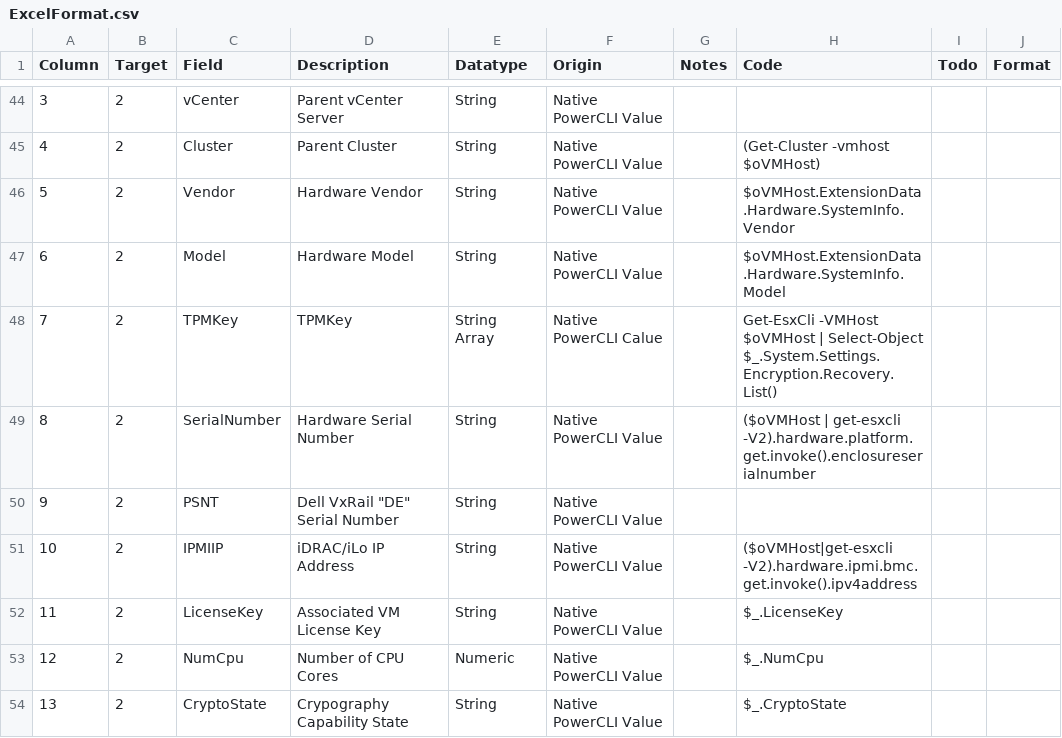
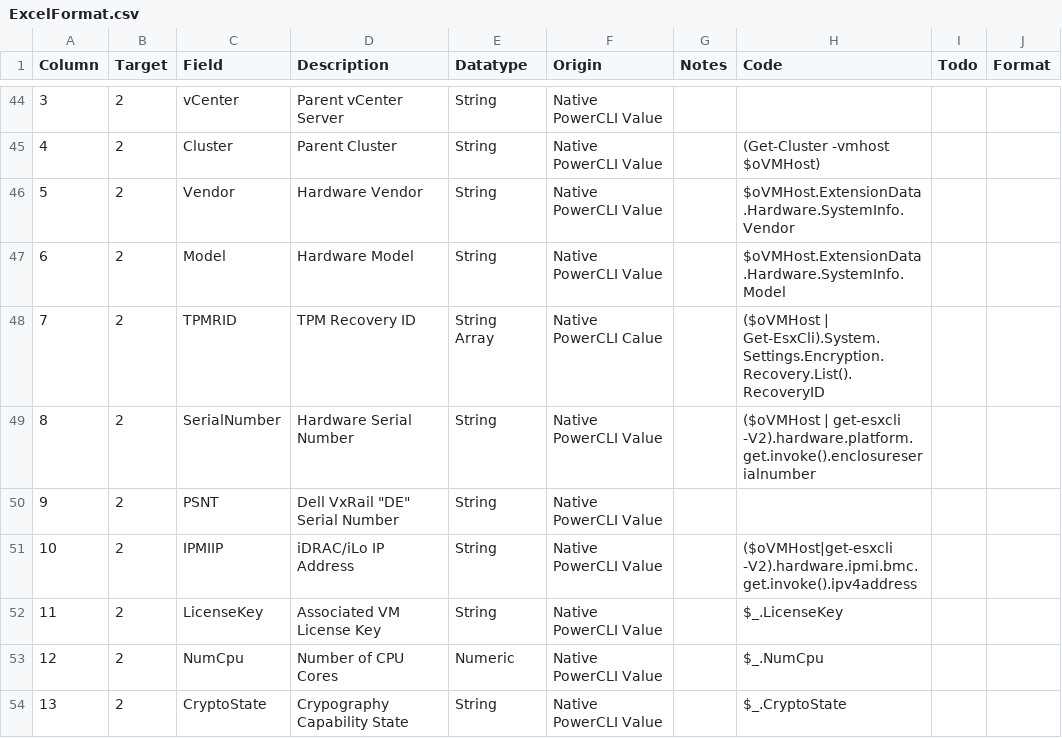
Before and after one commit to richardjj27/RJVMMetaMove, a CSV file: ExcelFormat.csv, drawn as a sheet; only a part is shown, gaps mark what is left out.

```diff
--- a/ExcelFormat.csv
+++ b/ExcelFormat.csv
@@ -47,3 +47,3 @@ Column,Target,Field,Description,Datatype,Origin,Notes,Code,Todo,Format
 6,2,Model,Hardware Model,String,Native PowerCLI Value,,$oVMHost.ExtensionData.Hardware.SystemInfo.Model,,
-7,2,TPMKey,TPMKey,String Array,Native PowerCLI Calue,,Get-EsxCli -VMHost $oVMHost | Select-Object $_.System.Settings.Encryption.Recovery.List(),,
+7,2,TPMRID,TPM Recovery ID,String Array,Native PowerCLI Calue,,($oVMHost | Get-EsxCli).System.Settings.Encryption.Recovery.List().RecoveryID,,
 8,2,SerialNumber,Hardware Serial Number,String,Native PowerCLI Value,,($oVMHost | get-esxcli -V2).hardware.platform.get.invoke().enclosureserialnumber,,
```
Also changed, not shown: 3 other files.
